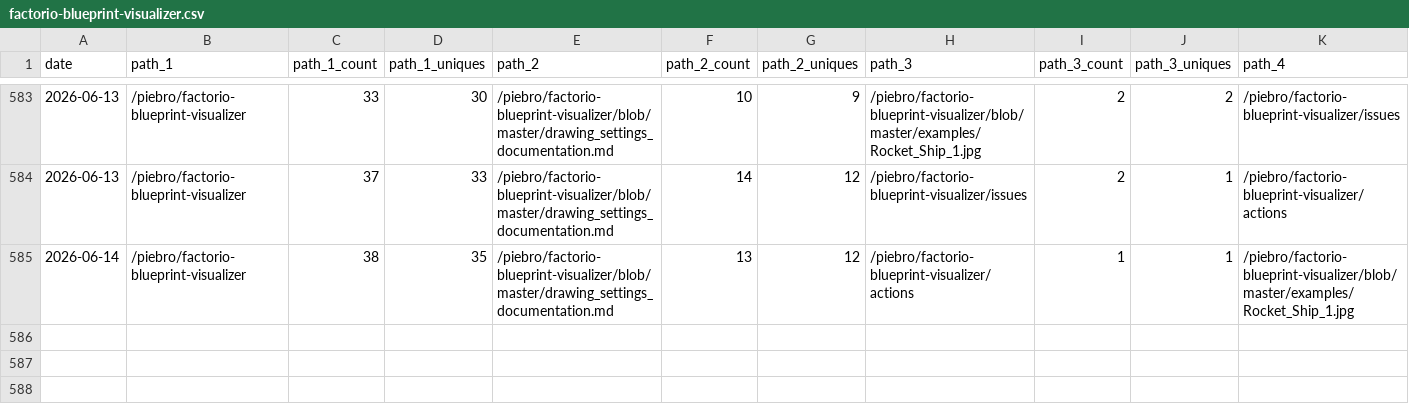
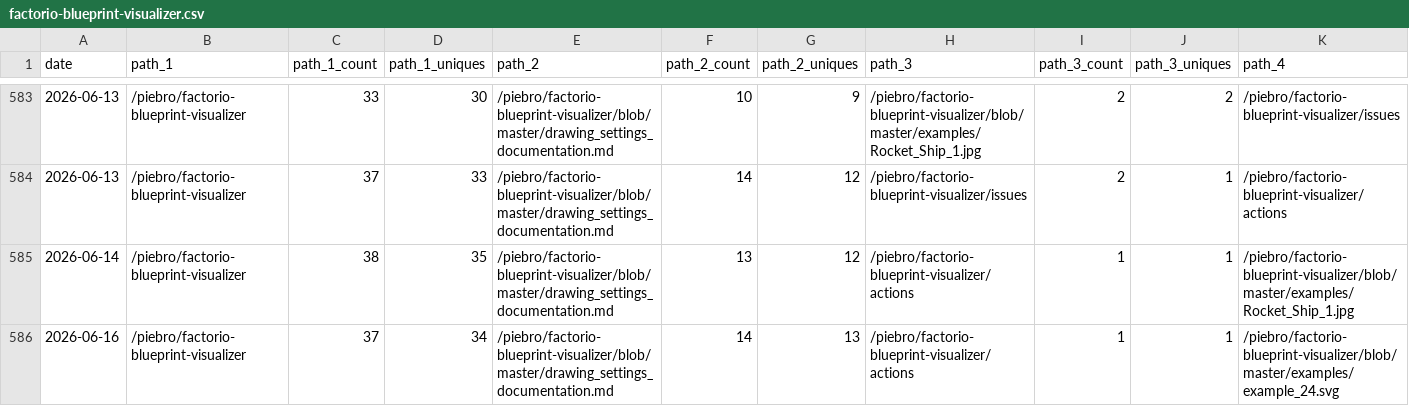
Before and after one commit to piebro/github-repo-traffic-stats, a CSV file: data/github_paths/factorio-blueprint-visualizer.csv, drawn as a sheet; only a part is shown, gaps mark what is left out; rows hold the shown columns only; the diff names each change by its address in the sheet, - before the commit and + after, or states it on an @@ line.

Commit message:
data update

```diff
--- a/data/github_paths/factorio-blueprint-visualizer.csv
+++ b/data/github_paths/factorio-blueprint-visualizer.csv
+row 586: 2026-06-16 | /piebro/factorio-blueprint-visualizer | 37 | 34 | /piebro/factorio-blueprint-visualizer/blob/master/drawing_settings_documentation.md | 14 | 13 | /piebro/factorio-blueprint-visualizer/actions | 1 | 1 | /piebro/factorio-blueprint-visualizer/blob/master/examples/example_24.svg
```
Also changed, not shown: data/github_paths/deutsche-bahn-data.csv, data/github_paths/openstreetmap-statistics.csv, 42 other files.
